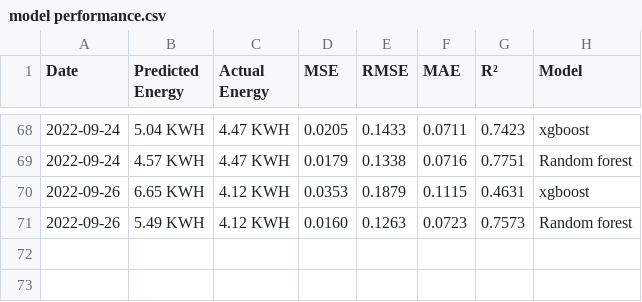
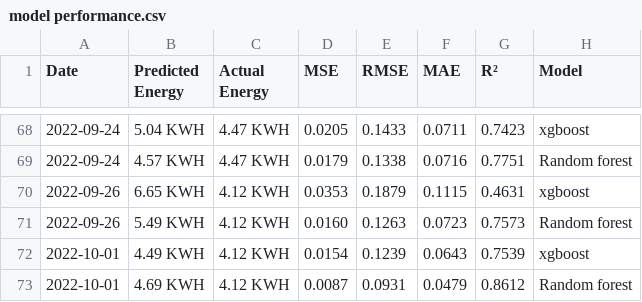
Before and after one commit to Mubeen31/model-performance, a CSV file: model performance.csv, drawn as a sheet; only a part is shown, gaps mark what is left out; the diff names each change by its address in the sheet, - before the commit and + after, or states it on an @@ line.

```diff
--- a/model performance.csv
+++ b/model performance.csv
+row 72: 2022-10-01 | 4.49 KWH | 4.12 KWH | 0.0154 | 0.1239 | 0.0643 | 0.7539 | xgboost
+row 73: 2022-10-01 | 4.69 KWH | 4.12 KWH | 0.0087 | 0.0931 | 0.0479 | 0.8612 | Random forest
```
Also changed, not shown: 1 other file.
